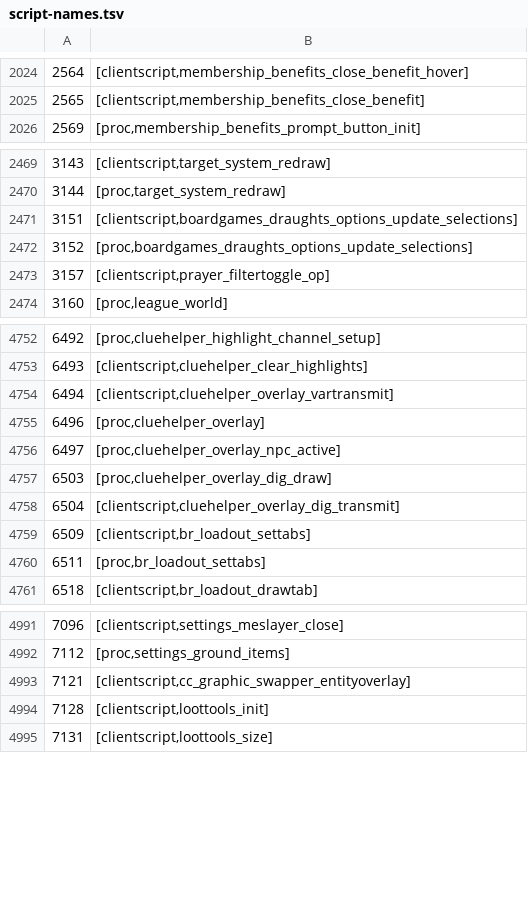
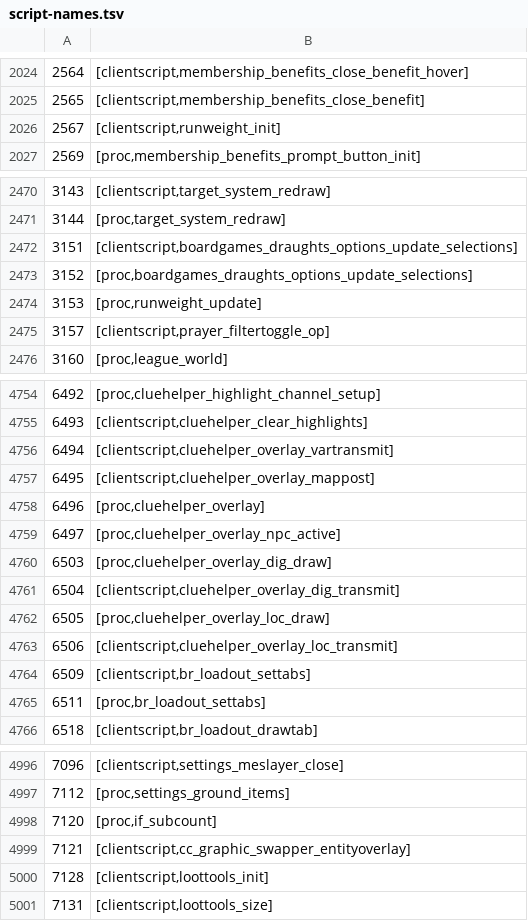
Before and after one commit to ThatGamerBlue/cs2-decompiler, a TSV file: src/main/resources/org/runestar/cs2/script-names.tsv, drawn as a sheet; only a part is shown, gaps mark what is left out; the diff names each change by its address in the sheet, - before the commit and + after, or states it on an @@ line.

Commit message:
Update script names

```diff
--- a/src/main/resources/org/runestar/cs2/script-names.tsv
+++ b/src/main/resources/org/runestar/cs2/script-names.tsv
+row 2026: 2567 | [clientscript,runweight_init]
+row 2474: 3153 | [proc,runweight_update]
+row 4757: 6495 | [clientscript,cluehelper_overlay_mappost]
+row 4762: 6505 | [proc,cluehelper_overlay_loc_draw]
+row 4763: 6506 | [clientscript,cluehelper_overlay_loc_transmit]
+row 4998: 7120 | [proc,if_subcount]
```
